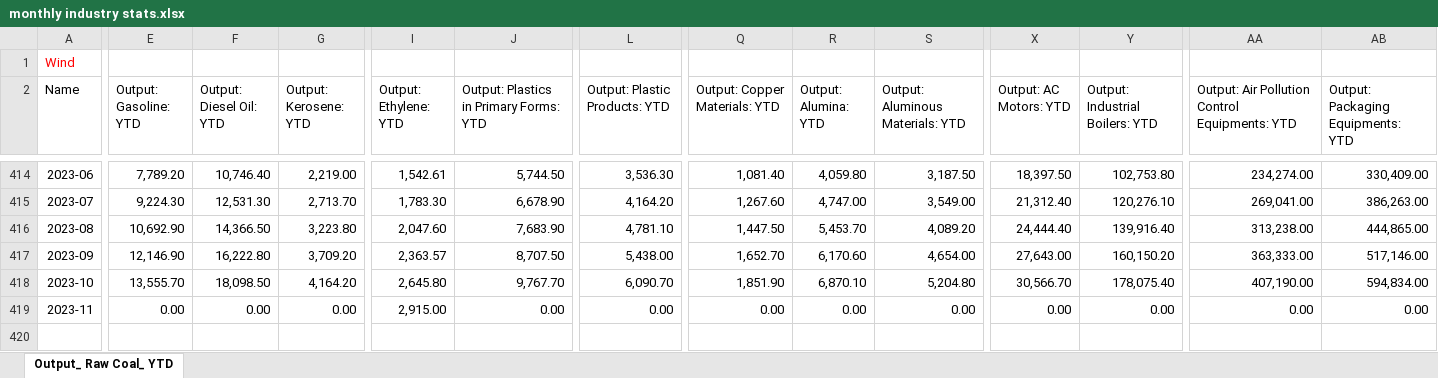
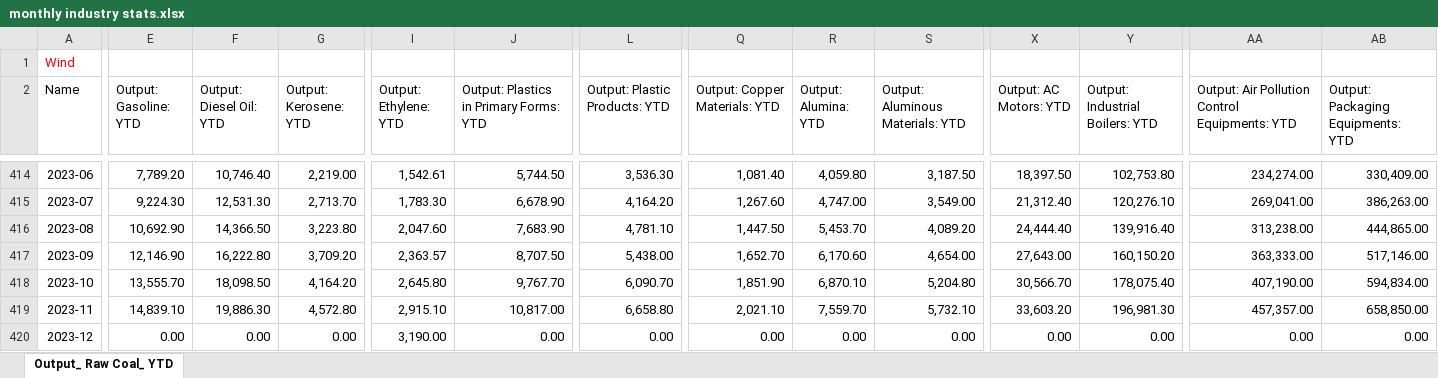
Before and after one commit to energyandcleanair/china_co2, an Excel workbook: inst/extdata/monthly industry stats.xlsx, sheet Output_ Raw Coal_ YTD, drawn as a sheet; only a part is shown, gaps mark what is left out; values as stored, in another font and other column widths than the file's, no borders; rows hold the shown columns only; the diff covers the shown part only; the diff names each change by its address in the sheet, - before the commit and + after, or states it on an @@ line.

```diff
--- a/inst/extdata/monthly industry stats.xlsx (sheet Output_ Raw Coal_ YTD)
+++ b/inst/extdata/monthly industry stats.xlsx (sheet Output_ Raw Coal_ YTD)
-E419 (Output: Gasoline: YTD): 0.00
+E419 (Output: Gasoline: YTD): 14,839.10
-F419 (Output: Diesel Oil: YTD): 0.00
+F419 (Output: Diesel Oil: YTD): 19,886.30
-G419 (Output: Kerosene: YTD): 0.00
+G419 (Output: Kerosene: YTD): 4,572.80
-I419 (Output: Ethylene: YTD): 2,915.00
+I419 (Output: Ethylene: YTD): 2,915.10
-J419: 0.00
+J419: 10,817.00
-L419 (Output: Plastic Products: YTD): 0.00
+L419 (Output: Plastic Products: YTD): 6,658.80
-Q419 (Output: Copper Materials: YTD): 0.00
+Q419 (Output: Copper Materials: YTD): 2,021.10
-R419 (Output: Alumina: YTD): 0.00
+R419 (Output: Alumina: YTD): 7,559.70
-S419 (Output: Aluminous Materials: YTD): 0.00
+S419 (Output: Aluminous Materials: YTD): 5,732.10
-X419 (Output: AC Motors: YTD): 0.00
+X419 (Output: AC Motors: YTD): 33,603.20
-Y419 (Output: Industrial Boilers: YTD): 0.00
+Y419 (Output: Industrial Boilers: YTD): 196,981.30
-AA419: 0.00
+AA419: 457,357.00
-AB419: 0.00
+AB419: 658,850.00
+row 420: 2023-12 | 0.00 | 0.00 | 0.00 | 3,190.00 | 0.00 | 0.00 | 0.00 | 0.00 | 0.00 | 0.00 | 0.00 | 0.00 | 0.00
```
Also changed, not shown: 144 edited cells elsewhere in this sheet, inst/extdata/Electricity Consumption by sector.xlsx, inst/extdata/New power capacity by province and type.xlsx, 11 other files.
